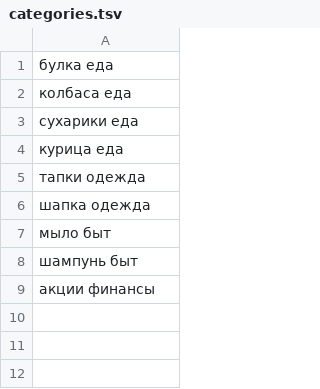
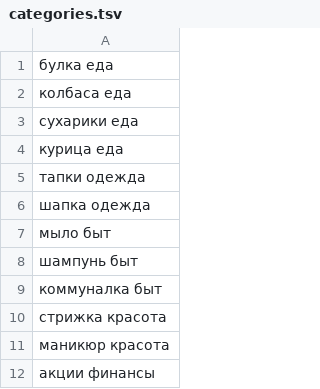
Before and after one commit to LinkiChmu/PersonalFinanceManager, a TSV file: categories.tsv, drawn as a sheet.

Commit message:
Bug in extractDataFromLog fixed

```diff
--- a/categories.tsv
+++ b/categories.tsv
@@ -8,2 +8,5 @@
 шампунь быт
+коммуналка  быт
+стрижка красота
+маникюр красота
 акции   финансы
```
Also changed, not shown: 6 other files.
